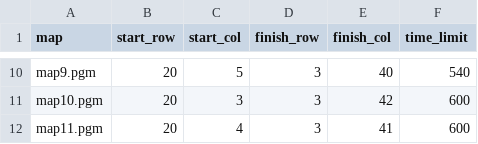
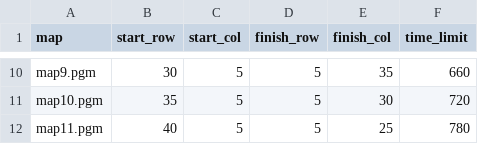
Before and after one commit to NapatzZ/nav-card, a CSV file: data/levels.csv, drawn as a sheet; only a part is shown, gaps mark what is left out; the diff covers the shown part only; the diff names each change by its address in the sheet, - before the commit and + after, or states it on an @@ line.

```diff
--- a/data/levels.csv
+++ b/data/levels.csv
-B10 (start_row): 20
+B10 (start_row): 30
-D10:D12 (finish_row): 3
+D10:D12 (finish_row): 5
-E10 (finish_col): 40
+E10 (finish_col): 35
-F10 (time_limit): 540
+F10 (time_limit): 660
-B11 (start_row): 20
+B11 (start_row): 35
-C11 (start_col): 3
+C11 (start_col): 5
-E11 (finish_col): 42
+E11 (finish_col): 30
-F11 (time_limit): 600
+F11 (time_limit): 720
-B12 (start_row): 20
+B12 (start_row): 40
-C12 (start_col): 4
+C12 (start_col): 5
-E12 (finish_col): 41
+E12 (finish_col): 25
-F12 (time_limit): 600
+F12 (time_limit): 780
```
Also changed, not shown: 33 edited cells elsewhere in this file, statistics/completion/completion_data.csv, statistics/visualization/user_summary.csv, 35 other files.
